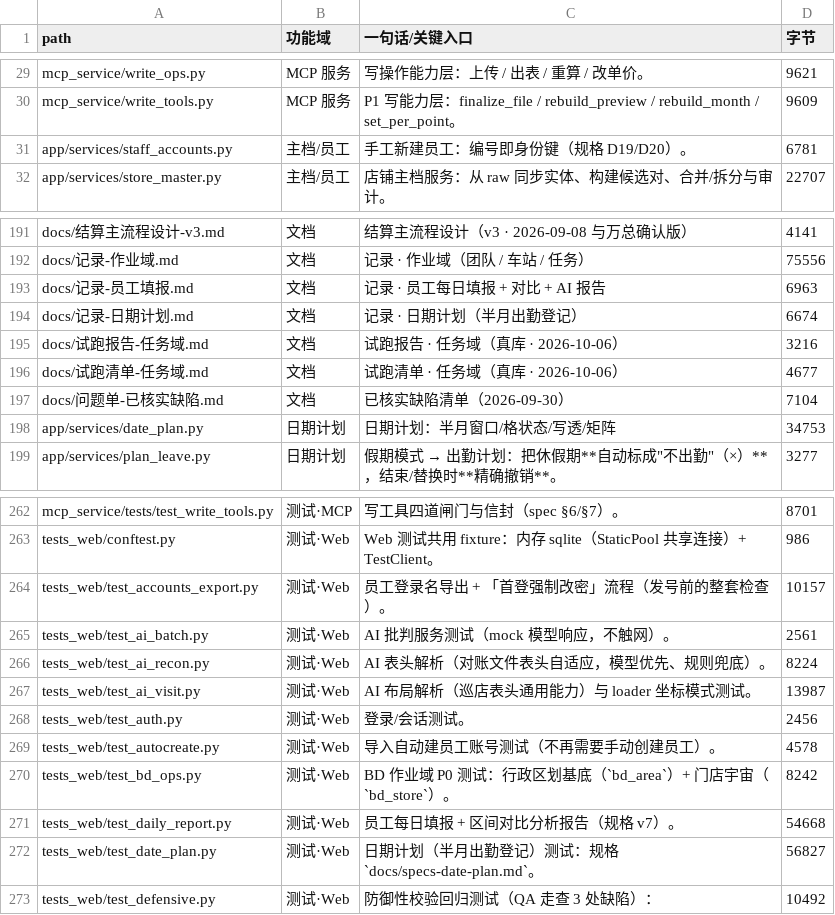
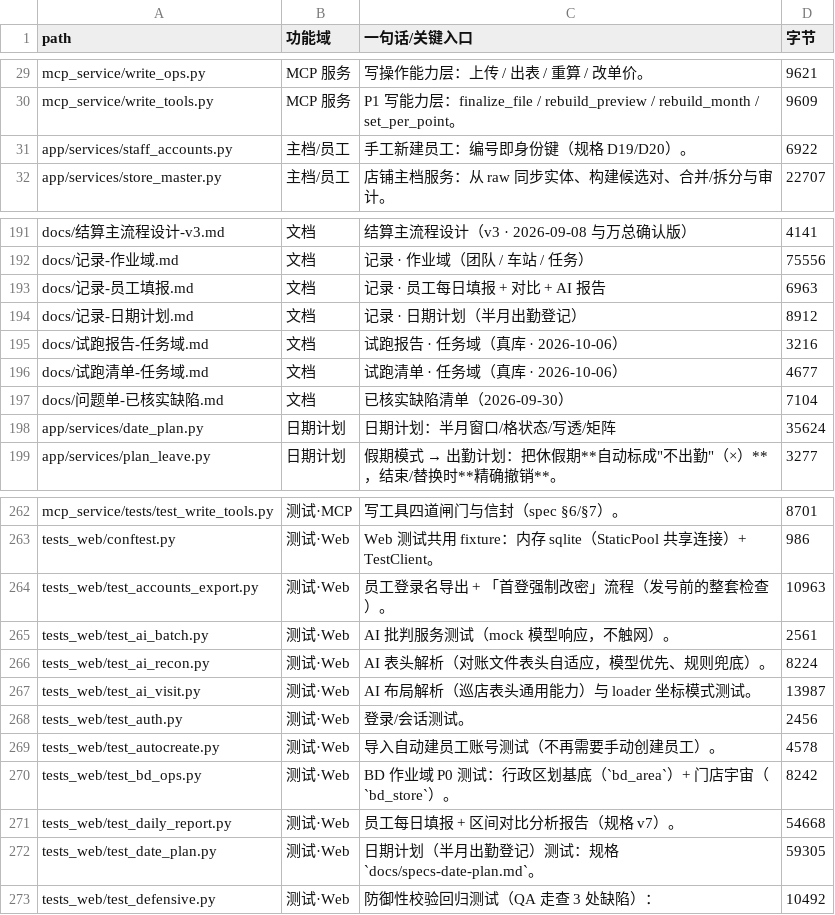
Before and after one commit to seraphimlc/store_system, a TSV file: docs/文件索引.tsv, drawn as a sheet; only a part is shown, gaps mark what is left out.

```diff
--- a/docs/文件索引.tsv
+++ b/docs/文件索引.tsv
@@ -30,3 +30,3 @@ mcp_service/write_ops.py	MCP 服务	写操作能力层：上传 / 出表 / 重
 mcp_service/write_tools.py	MCP 服务	P1 写能力层：finalize_file / rebuild_preview / rebuild_month / set_per_point。	9609
-app/services/staff_accounts.py	主档/员工	手工新建员工：编号即身份键（规格 D19/D20）。	6781
+app/services/staff_accounts.py	主档/员工	手工新建员工：编号即身份键（规格 D19/D20）。	6922
 app/services/store_master.py	主档/员工	店铺主档服务：从 raw 同步实体、构建候选对、合并/拆分与审计。	22707
@@ -193,3 +193,3 @@ docs/记录-作业域.md	文档	记录 · 作业域（团队 / 车站 / 任务
 docs/记录-员工填报.md	文档	记录 · 员工每日填报 + 对比 + AI 报告	6963
-docs/记录-日期计划.md	文档	记录 · 日期计划（半月出勤登记）	6674
+docs/记录-日期计划.md	文档	记录 · 日期计划（半月出勤登记）	8912
 docs/试跑报告-任务域.md	文档	试跑报告 · 任务域（真库 · 2026-10-06）	3216
@@ -197,3 +197,3 @@ docs/试跑清单-任务域.md	文档	试跑清单 · 任务域（真库 · 2026
 docs/问题单-已核实缺陷.md	文档	已核实缺陷清单（2026-09-30）	7104
-app/services/date_plan.py	日期计划	日期计划：半月窗口/格状态/写透/矩阵	34753
+app/services/date_plan.py	日期计划	日期计划：半月窗口/格状态/写透/矩阵	35624
 app/services/plan_leave.py	日期计划	假期模式 → 出勤计划：把休假期**自动标成"不出勤"（×）**，结束/替换时**精确撤销**。	3277
@@ -263,3 +263,3 @@ mcp_service/tests/test_write_tools.py	测试·MCP	写工具四道闸门与信封
 tests_web/conftest.py	测试·Web	Web 测试共用 fixture：内存 sqlite（StaticPool 共享连接）+ TestClient。	986
-tests_web/test_accounts_export.py	测试·Web	员工登录名导出 + 「首登强制改密」流程（发号前的整套检查）。	10157
+tests_web/test_accounts_export.py	测试·Web	员工登录名导出 + 「首登强制改密」流程（发号前的整套检查）。	10963
 tests_web/test_ai_batch.py	测试·Web	AI 批判服务测试（mock 模型响应，不触网）。	2561
@@ -271,3 +271,3 @@ tests_web/test_bd_ops.py	测试·Web	BD 作业域 P0 测试：行政区划基底
 tests_web/test_daily_report.py	测试·Web	员工每日填报 + 区间对比分析报告（规格 v7）。	54668
-tests_web/test_date_plan.py	测试·Web	日期计划（半月出勤登记）测试：规格 `docs/specs-date-plan.md`。	56827
+tests_web/test_date_plan.py	测试·Web	日期计划（半月出勤登记）测试：规格 `docs/specs-date-plan.md`。	59305
 tests_web/test_defensive.py	测试·Web	防御性校验回归测试（QA 走查 3 处缺陷）：	10492
```
Also changed, not shown: 5 other files.
